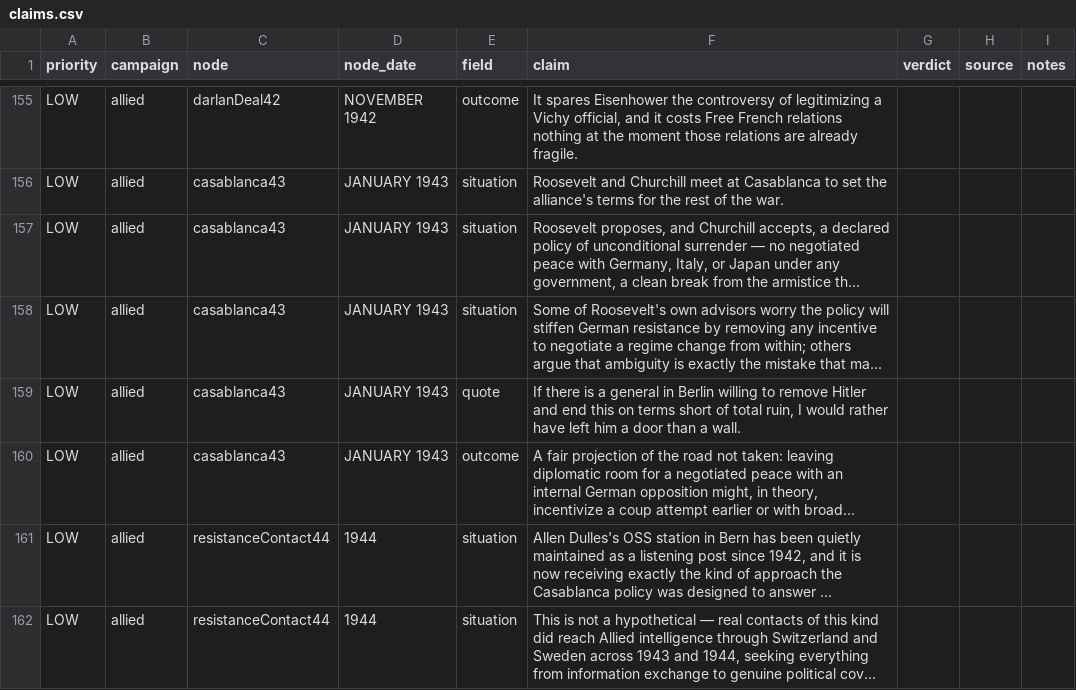
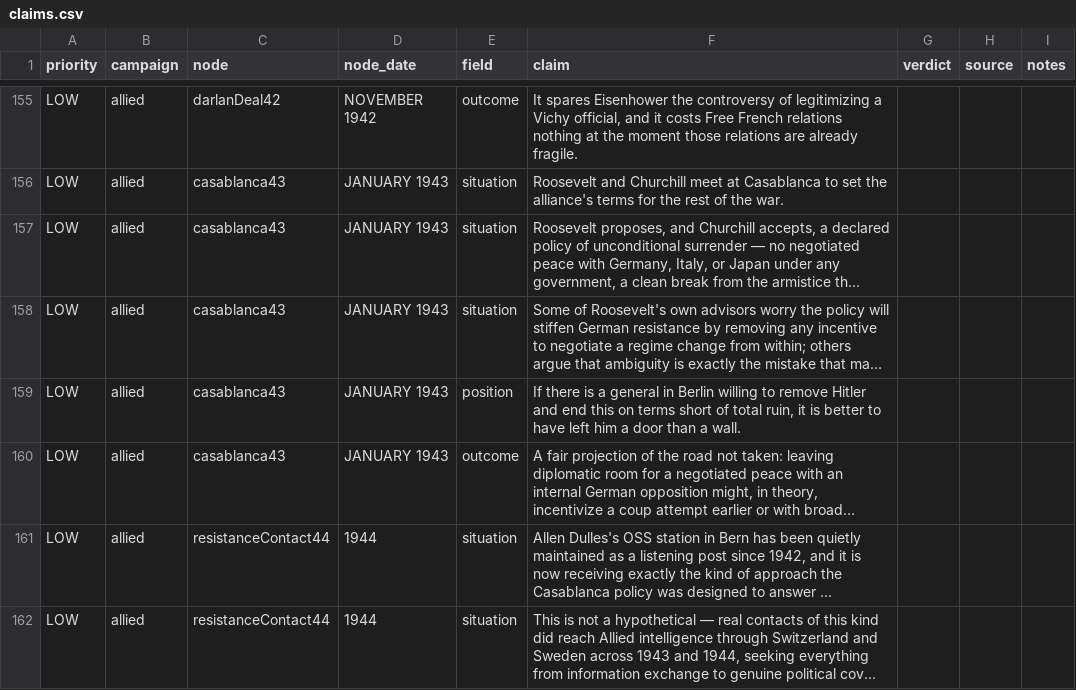
Before and after one commit to C18Doyle/Dispatches, a CSV file: Dispatches 1940/docs/claims.csv, drawn as a sheet; only a part is shown, gaps mark what is left out; long unchanged cells end in …; the diff covers the shown part only; the diff names each change by its address in the sheet, - before the commit and + after, or states it on an @@ line.

```diff
--- a/Dispatches 1940/docs/claims.csv
+++ b/Dispatches 1940/docs/claims.csv
-E159 (field): quote
+E159 (field): position
-F159 (claim): …total ruin, I would rather have left…
+F159 (claim): …total ruin, it is better to have left…
```
Also changed, not shown: 5 added rows, 3 removed rows and 75 edited cells elsewhere in this file, 10 other files.
